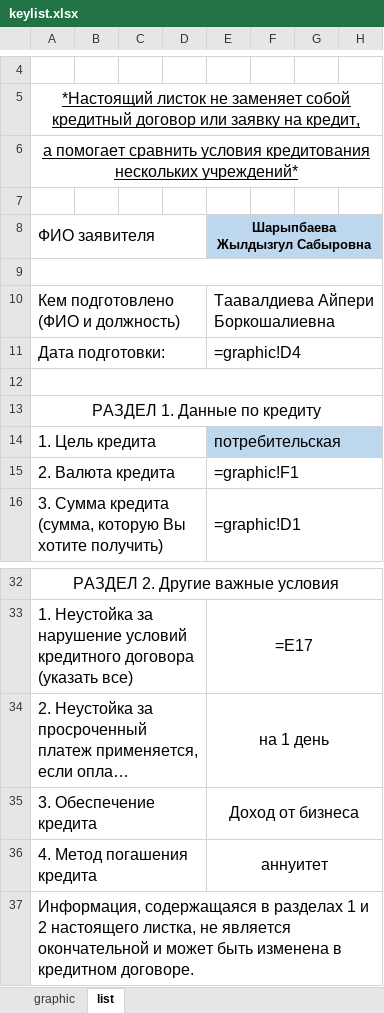
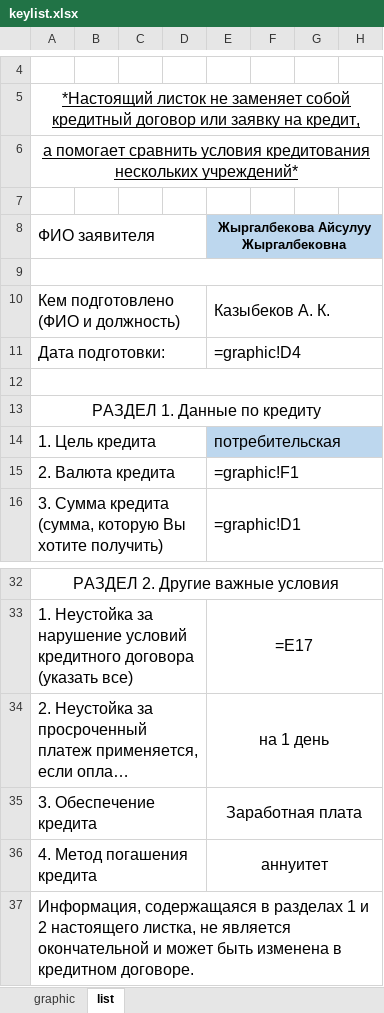
Before and after one commit to nursultan-berdiev/Django-journal-excell, an Excel workbook: keylist.xlsx, sheet list, drawn as a sheet; only a part is shown, gaps mark what is left out; long unchanged cells end in …; values as stored, in another font and other column widths than the file's, no borders; formulas without a stored value are shown as written; the diff names each change by its address in the sheet, - before the commit and + after, or states it on an @@ line.

```diff
--- a/keylist.xlsx (sheet list)
+++ b/keylist.xlsx (sheet list)
-E8: Шарыпбаева Жылдызгул Сабыровна
+E8: Жыргалбекова Айсулуу Жыргалбековна
-E10: Таавалдиева Айпери Боркошалиевна
+E10: Казыбеков А. К.
-E35: Доход от бизнеса
+E35: Заработная плата
```
Also changed, not shown: sheet graphic, 24 other files.
